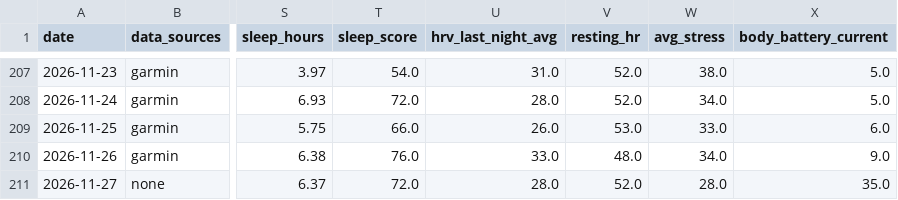
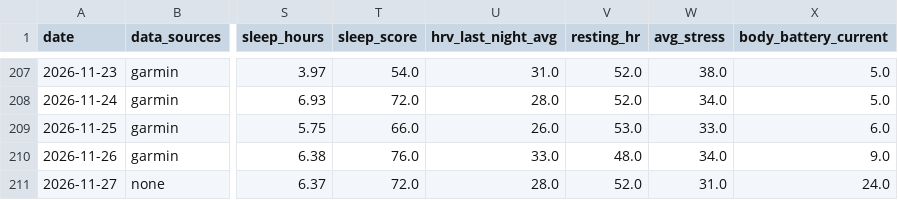
Before and after one commit to aroven850306-bit/fitness-data-sync, a CSV file: unified_daily_metrics.csv, drawn as a sheet; only a part is shown, gaps mark what is left out; the diff names each change by its address in the sheet, - before the commit and + after, or states it on an @@ line.

```diff
--- a/unified_daily_metrics.csv
+++ b/unified_daily_metrics.csv
-W211 (avg_stress): 28.0
+W211 (avg_stress): 31.0
-X211 (body_battery_current): 35.0
+X211 (body_battery_current): 24.0
```
Also changed, not shown: garmin_health.csv, 3 other files.
